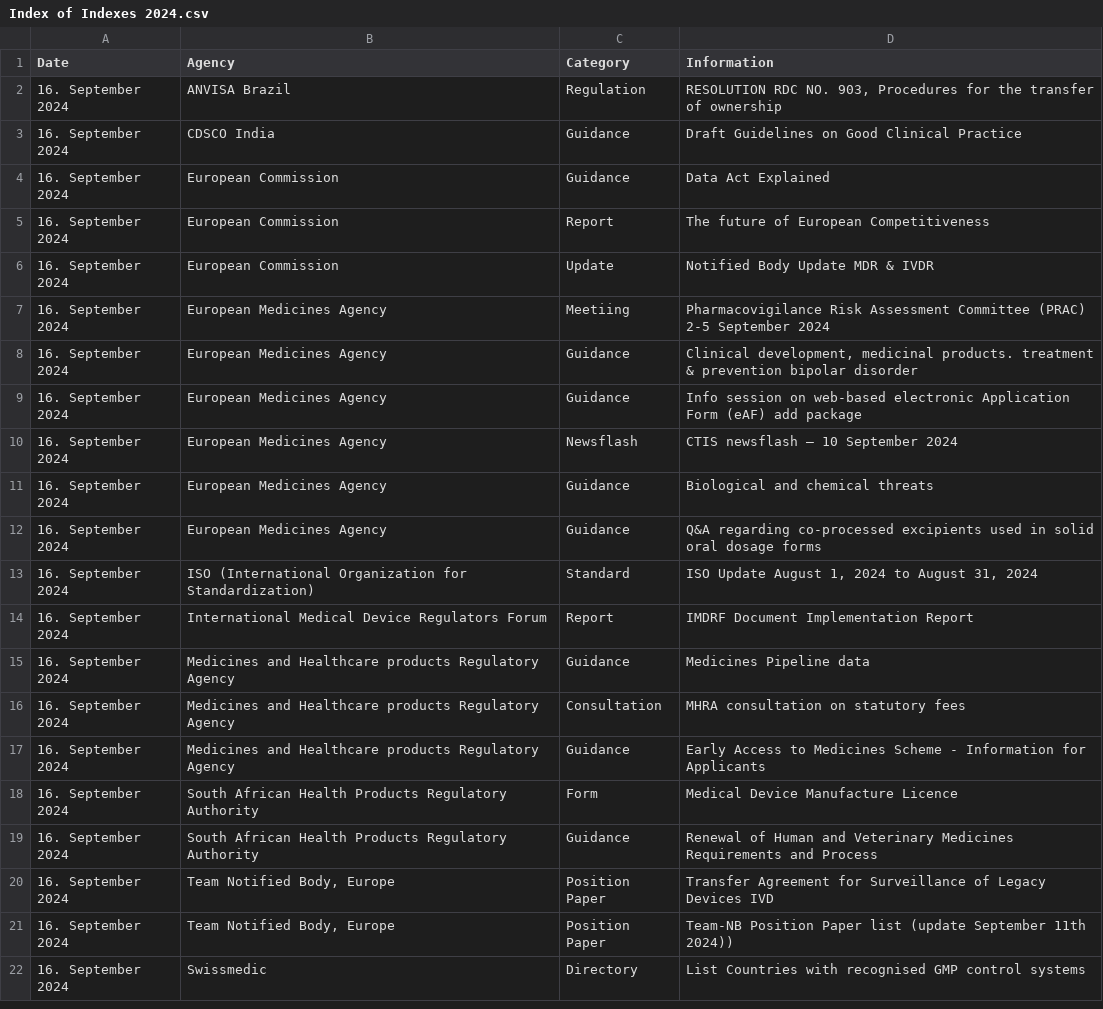
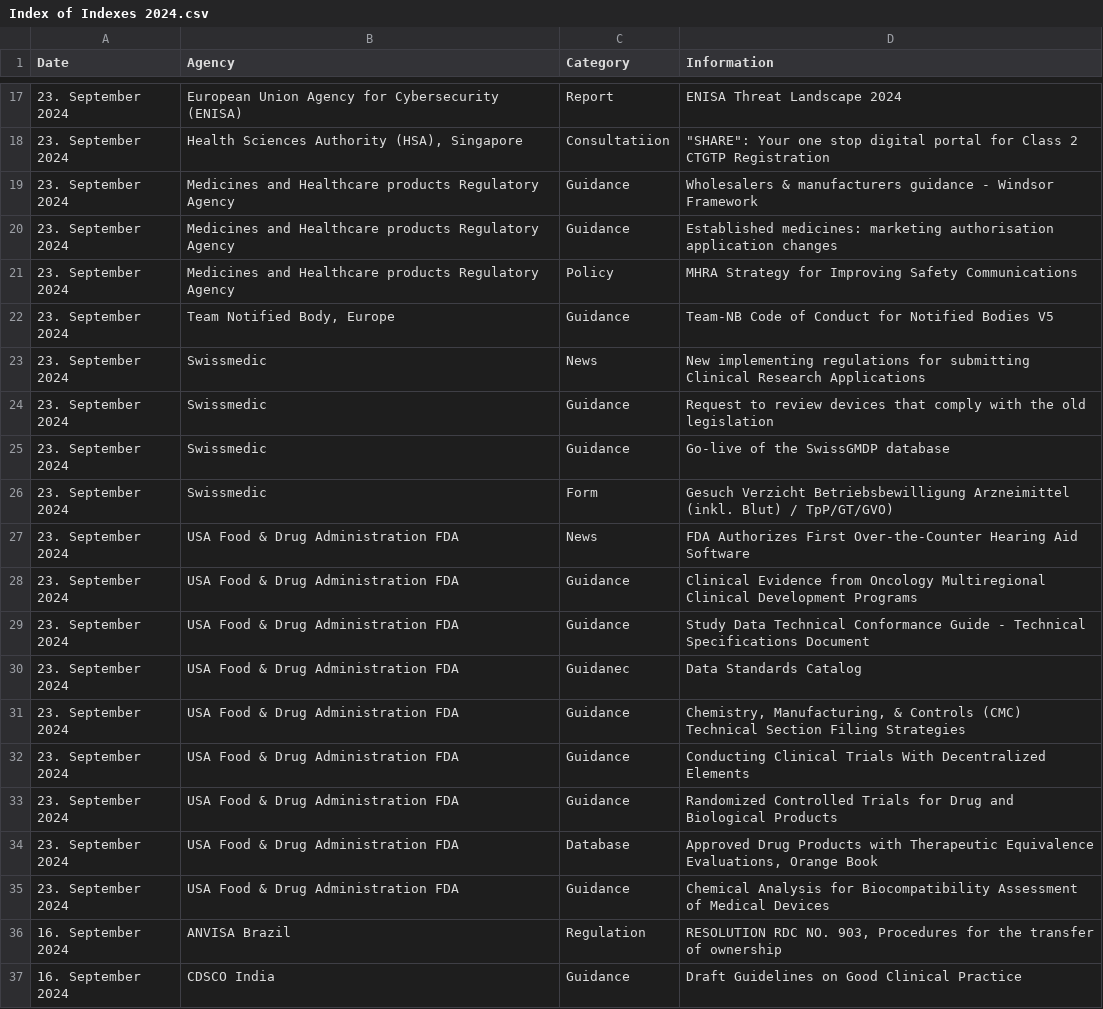
Before and after one commit to MartinCKing/Index-of-Indexes-2024, a CSV file: Index of Indexes 2024.csv, drawn as a sheet; only a part is shown, gaps mark what is left out; the shorter side is filled out with more unchanged rows; the diff covers the shown part only.

Commit message:
Add files via upload

```diff
--- a/Index of Indexes 2024.csv
+++ b/Index of Indexes 2024.csv
@@ -2 +17,20 @@ Date,Agency,Category,Information
+23. September 2024,European Union Agency for Cybersecurity (ENISA),Report,ENISA Threat Landscape 2024
+23. September 2024,"Health Sciences Authority (HSA), Singapore",Consultatiion,"""SHARE"": Your one stop digital portal for Class 2 CTGTP Registration"
+23. September 2024,Medicines and Healthcare products Regulatory Agency,Guidance,Wholesalers & manufacturers guidance - Windsor Framework
+23. September 2024,Medicines and Healthcare products Regulatory Agency,Guidance,Established medicines: marketing authorisation application changes
+23. September 2024,Medicines and Healthcare products Regulatory Agency,Policy,MHRA Strategy for Improving Safety Communications
+23. September 2024,"Team Notified Body, Europe",Guidance,Team-NB Code of Conduct for Notified Bodies V5
+23. September 2024,Swissmedic,News,New implementing regulations for submitting Clinical Research Applications
+23. September 2024,Swissmedic,Guidance,Request to review devices that comply with the old legislation
+23. September 2024,Swissmedic,Guidance,Go-live of the SwissGMDP database
+23. September 2024,Swissmedic,Form,Gesuch Verzicht Betriebsbewilligung Arzneimittel (inkl. Blut) / TpP/GT/GVO)
+23. September 2024,USA Food & Drug Administration FDA,News,FDA Authorizes First Over-the-Counter Hearing Aid Software
+23. September 2024,USA Food & Drug Administration FDA,Guidance,Clinical Evidence from Oncology Multiregional Clinical Development Programs
+23. September 2024,USA Food & Drug Administration FDA,Guidance,Study Data Technical Conformance Guide - Technical Specifications Document
+23. September 2024,USA Food & Drug Administration FDA,Guidanec,Data Standards Catalog
+23. September 2024,USA Food & Drug Administration FDA,Guidance,"Chemistry, Manufacturing, & Controls (CMC) Technical Section Filing Strategies"
+23. September 2024,USA Food & Drug Administration FDA,Guidance,Conducting Clinical Trials With Decentralized Elements
+23. September 2024,USA Food & Drug Administration FDA,Guidance,Randomized Controlled Trials for Drug and Biological Products
+23. September 2024,USA Food & Drug Administration FDA,Database,"Approved Drug Products with Therapeutic Equivalence Evaluations, Orange Book"
+23. September 2024,USA Food & Drug Administration FDA,Guidance,Chemical Analysis for Biocompatibility Assessment of Medical Devices
 16. September 2024,ANVISA Brazil,Regulation,"RESOLUTION RDC NO. 903, Procedures for the transfer of ownership"
```
Also changed, not shown: 15 added rows elsewhere in this file.
